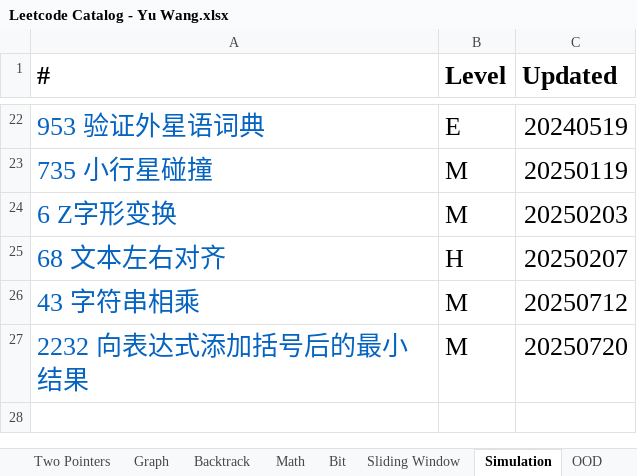
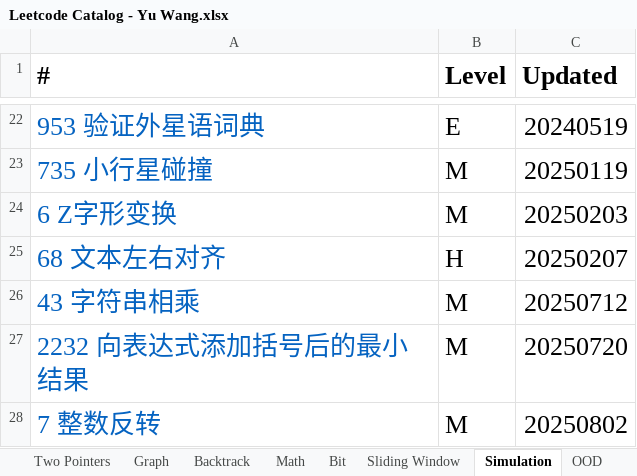
Before and after one commit to chriswang27/MyStudyNotes, an Excel workbook: Algorithms/Leetcode/Leetcode Catalog - Yu Wang.xlsx, sheet Simulation, drawn as a sheet; only a part is shown, gaps mark what is left out; values as stored, in another font and other column widths than the file's, no borders; the diff names each change by its address in the sheet, - before the commit and + after, or states it on an @@ line.

```diff
--- a/Algorithms/Leetcode/Leetcode Catalog - Yu Wang.xlsx (sheet Simulation)
+++ b/Algorithms/Leetcode/Leetcode Catalog - Yu Wang.xlsx (sheet Simulation)
+row 28: 7 整数反转 | M | 20250802
```
Also changed, not shown: 2 other files.
